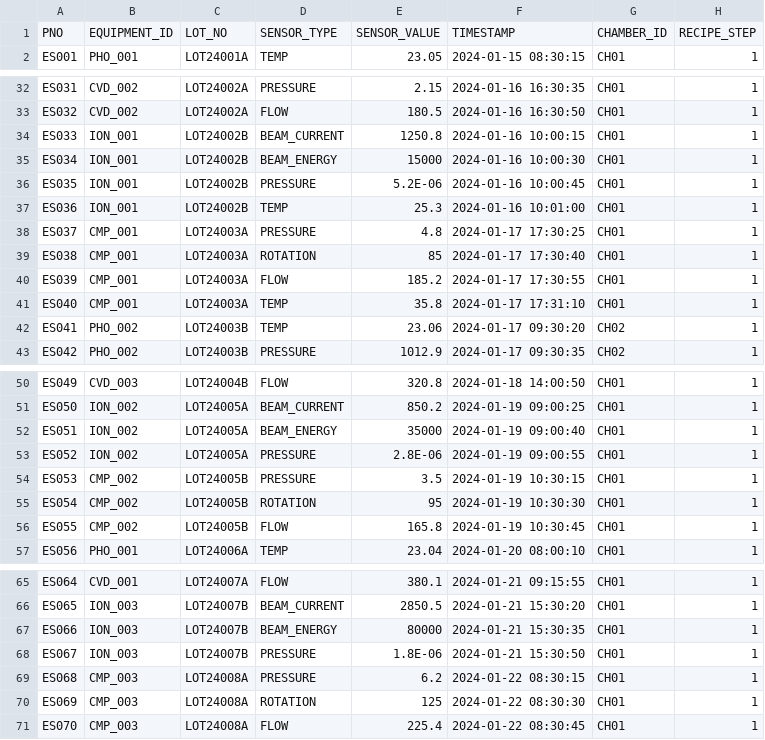
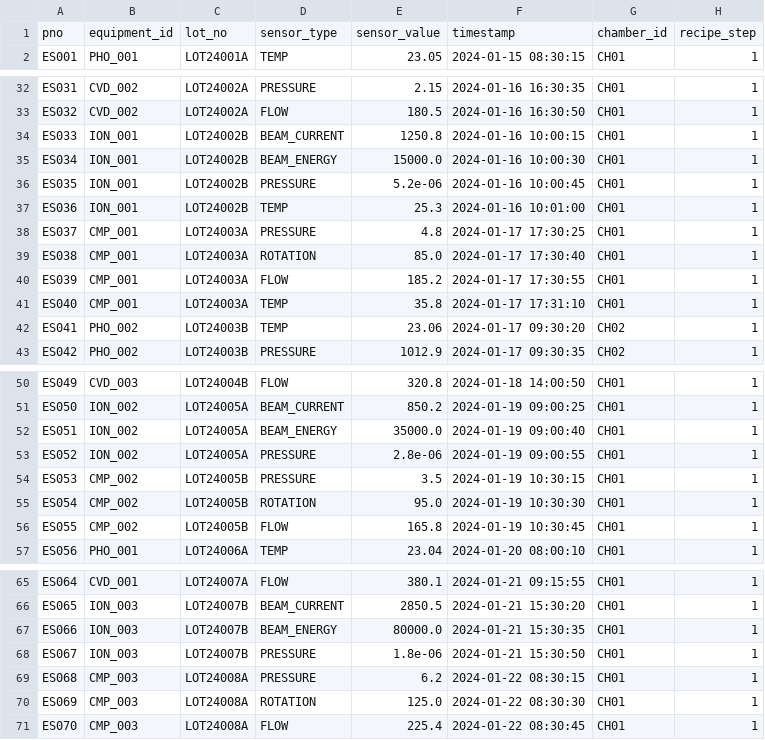
Before and after one commit to PRISM-System/PRISM-Monitor, a CSV file: prism_monitor/data/Industrial_DB_sample/SEMI_EQUIPMENT_SENSOR.csv, drawn as a sheet; only a part is shown, gaps mark what is left out.

```diff
--- a/prism_monitor/data/Industrial_DB_sample/SEMI_EQUIPMENT_SENSOR.csv
+++ b/prism_monitor/data/Industrial_DB_sample/SEMI_EQUIPMENT_SENSOR.csv
@@ -1,2 +1,2 @@
-PNO,EQUIPMENT_ID,LOT_NO,SENSOR_TYPE,SENSOR_VALUE,TIMESTAMP,CHAMBER_ID,RECIPE_STEP
+pno,equipment_id,lot_no,sensor_type,sensor_value,timestamp,chamber_id,recipe_step
 ES001,PHO_001,LOT24001A,TEMP,23.05,2024-01-15 08:30:15,CH01,1
@@ -34,7 +34,7 @@ ES032,CVD_002,LOT24002A,FLOW,180.5,2024-01-16 16:30:50,CH01,1
 ES033,ION_001,LOT24002B,BEAM_CURRENT,1250.8,2024-01-16 10:00:15,CH01,1
-ES034,ION_001,LOT24002B,BEAM_ENERGY,15000,2024-01-16 10:00:30,CH01,1
-ES035,ION_001,LOT24002B,PRESSURE,5.2E-06,2024-01-16 10:00:45,CH01,1
+ES034,ION_001,LOT24002B,BEAM_ENERGY,15000.0,2024-01-16 10:00:30,CH01,1
+ES035,ION_001,LOT24002B,PRESSURE,5.2e-06,2024-01-16 10:00:45,CH01,1
 ES036,ION_001,LOT24002B,TEMP,25.3,2024-01-16 10:01:00,CH01,1
 ES037,CMP_001,LOT24003A,PRESSURE,4.8,2024-01-17 17:30:25,CH01,1
-ES038,CMP_001,LOT24003A,ROTATION,85,2024-01-17 17:30:40,CH01,1
+ES038,CMP_001,LOT24003A,ROTATION,85.0,2024-01-17 17:30:40,CH01,1
 ES039,CMP_001,LOT24003A,FLOW,185.2,2024-01-17 17:30:55,CH01,1
@@ -51,6 +51,6 @@ ES049,CVD_003,LOT24004B,FLOW,320.8,2024-01-18 14:00:50,CH01,1
 ES050,ION_002,LOT24005A,BEAM_CURRENT,850.2,2024-01-19 09:00:25,CH01,1
-ES051,ION_002,LOT24005A,BEAM_ENERGY,35000,2024-01-19 09:00:40,CH01,1
-ES052,ION_002,LOT24005A,PRESSURE,2.8E-06,2024-01-19 09:00:55,CH01,1
+ES051,ION_002,LOT24005A,BEAM_ENERGY,35000.0,2024-01-19 09:00:40,CH01,1
+ES052,ION_002,LOT24005A,PRESSURE,2.8e-06,2024-01-19 09:00:55,CH01,1
 ES053,CMP_002,LOT24005B,PRESSURE,3.5,2024-01-19 10:30:15,CH01,1
-ES054,CMP_002,LOT24005B,ROTATION,95,2024-01-19 10:30:30,CH01,1
+ES054,CMP_002,LOT24005B,ROTATION,95.0,2024-01-19 10:30:30,CH01,1
 ES055,CMP_002,LOT24005B,FLOW,165.8,2024-01-19 10:30:45,CH01,1
@@ -66,6 +66,6 @@ ES064,CVD_001,LOT24007A,FLOW,380.1,2024-01-21 09:15:55,CH01,1
 ES065,ION_003,LOT24007B,BEAM_CURRENT,2850.5,2024-01-21 15:30:20,CH01,1
-ES066,ION_003,LOT24007B,BEAM_ENERGY,80000,2024-01-21 15:30:35,CH01,1
-ES067,ION_003,LOT24007B,PRESSURE,1.8E-06,2024-01-21 15:30:50,CH01,1
+ES066,ION_003,LOT24007B,BEAM_ENERGY,80000.0,2024-01-21 15:30:35,CH01,1
+ES067,ION_003,LOT24007B,PRESSURE,1.8e-06,2024-01-21 15:30:50,CH01,1
 ES068,CMP_003,LOT24008A,PRESSURE,6.2,2024-01-22 08:30:15,CH01,1
-ES069,CMP_003,LOT24008A,ROTATION,125,2024-01-22 08:30:30,CH01,1
+ES069,CMP_003,LOT24008A,ROTATION,125.0,2024-01-22 08:30:30,CH01,1
 ES070,CMP_003,LOT24008A,FLOW,225.4,2024-01-22 08:30:45,CH01,1
```
Also changed, not shown: prism_monitor/data/Industrial_DB_sample/SEMI_CVD_SENSORS.csv, prism_monitor/data/Industrial_DB_sample/SEMI_ETCH_SENSORS.csv, 7 other files.
